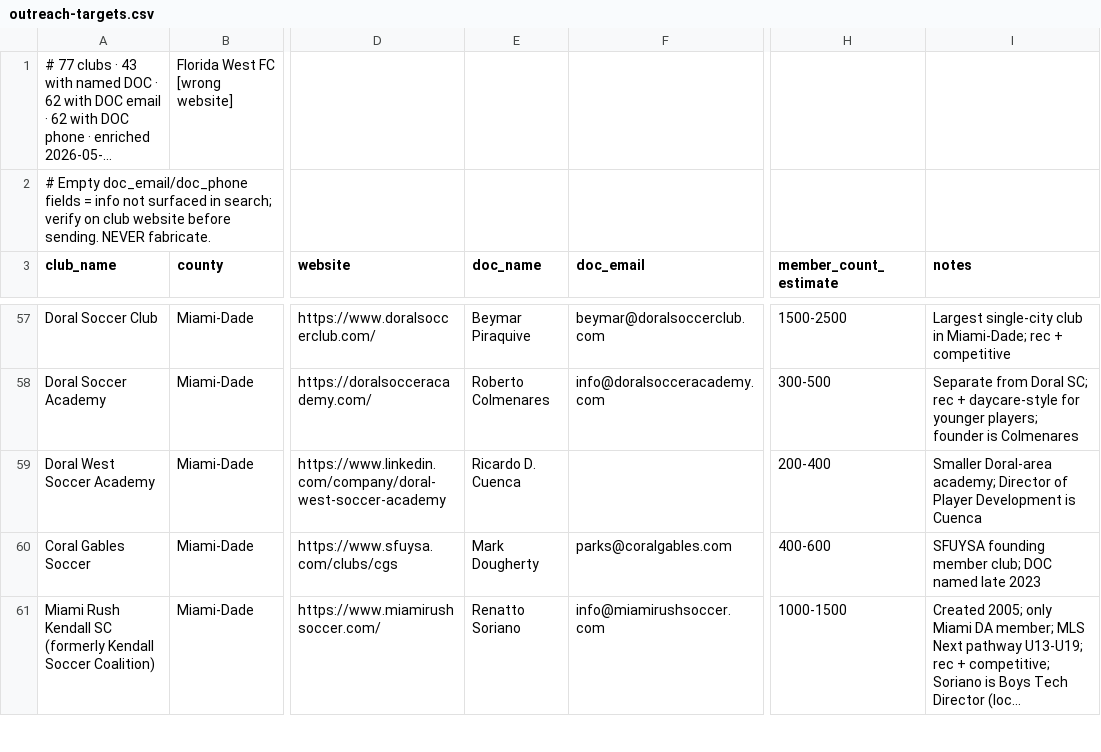
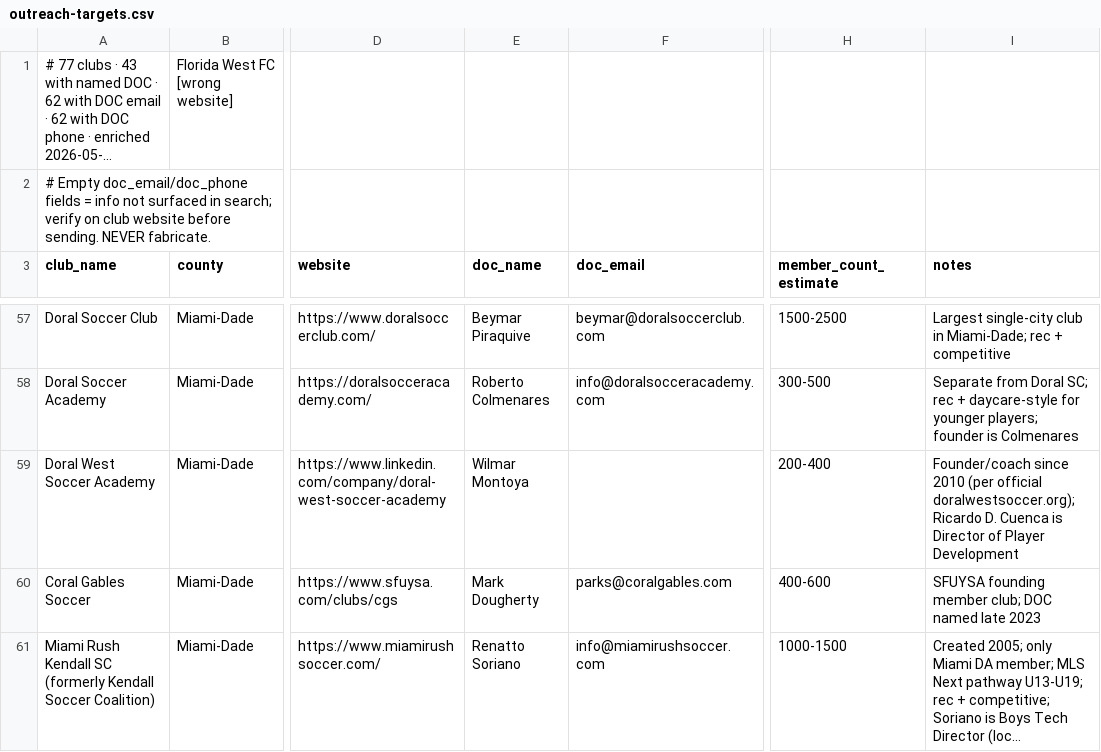
Before and after one commit to jozocanc/offpitchos, a CSV file: docs/outreach-targets.csv, drawn as a sheet; only a part is shown, gaps mark what is left out; long unchanged cells end in …; the diff names each change by its address in the sheet, - before the commit and + after, or states it on an @@ line.

```diff
--- a/docs/outreach-targets.csv
+++ b/docs/outreach-targets.csv
-E59 (doc_name): Ricardo D. Cuenca
+E59 (doc_name): Wilmar Montoya
-I59 (notes): Smaller Doral-area academy; Director of Player Development is Cuenca
+I59 (notes): Founder/coach since 2010 (per official doralwestsoccer.org); Ricardo D. Cuenca is Director of Player Development
```
